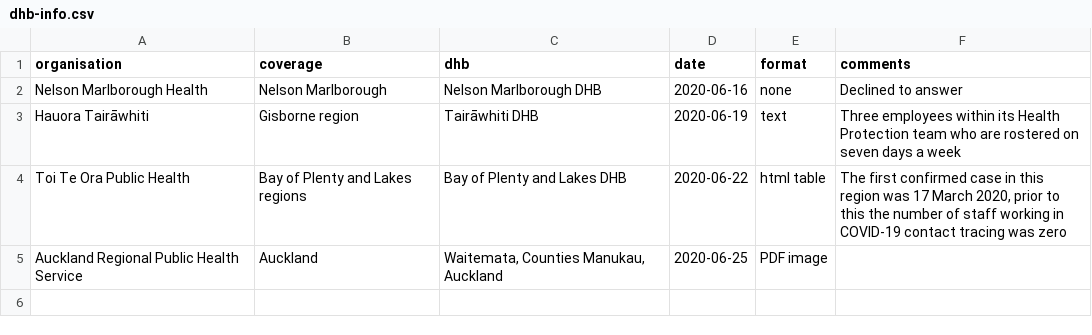
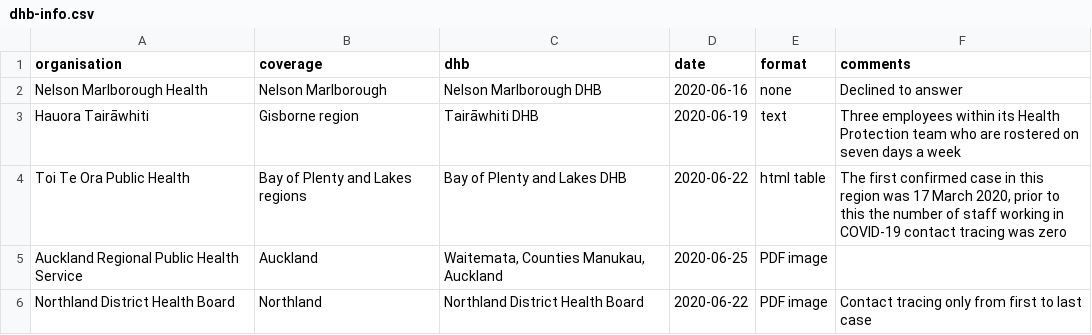
Before and after one commit to zentree/contact-tracing, a CSV file: dhb-info.csv, drawn as a sheet.

```diff
--- a/dhb-info.csv
+++ b/dhb-info.csv
@@ -5 +5,2 @@ Toi Te Ora Public Health,Bay of Plenty and Lakes regions,Bay of Plenty and Lakes
 Auckland Regional Public Health Service,Auckland,"Waitemata, Counties Manukau, Auckland",2020-06-25,PDF image,
+Northland District Health Board,Northland,Northland District Health Board,2020-06-22,PDF image,Contact tracing only from first to last case
```
Also changed, not shown: contact-tracers.csv.
